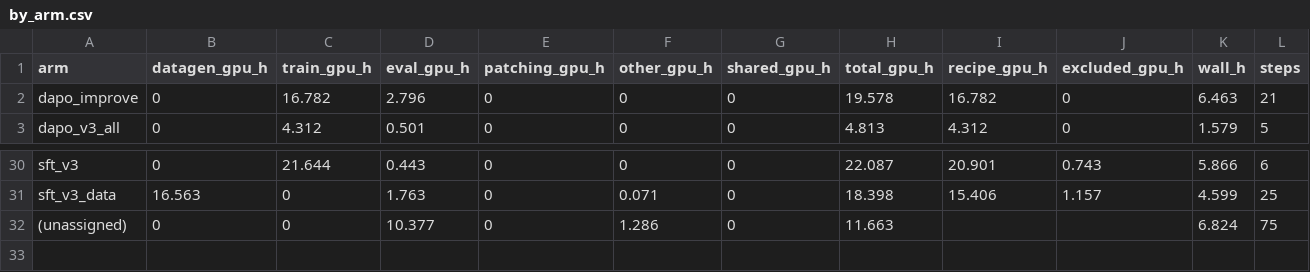
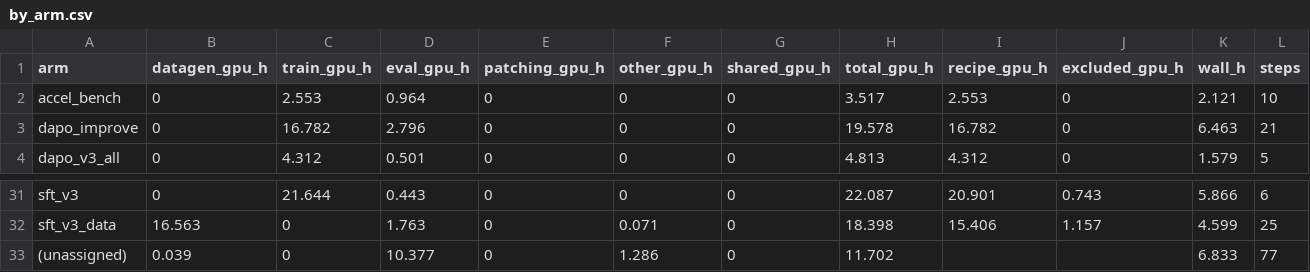
Before and after one commit to Stereotypes-in-LLMs/hiring_bias_mitigation_at, a CSV file: reports/cost/by_arm.csv, drawn as a sheet; only a part is shown, gaps mark what is left out.

```diff
--- a/reports/cost/by_arm.csv
+++ b/reports/cost/by_arm.csv
@@ -1,2 +1,3 @@
 arm,datagen_gpu_h,train_gpu_h,eval_gpu_h,patching_gpu_h,other_gpu_h,shared_gpu_h,total_gpu_h,recipe_gpu_h,excluded_gpu_h,wall_h,steps
+accel_bench,0,2.553,0.964,0,0,0,3.517,2.553,0,2.121,10
 dapo_improve,0,16.782,2.796,0,0,0,19.578,16.782,0,6.463,21
@@ -31,2 +32,2 @@ sft_v3,0,21.644,0.443,0,0,0,22.087,20.901,0.743,5.866,6
 sft_v3_data,16.563,0,1.763,0,0.071,0,18.398,15.406,1.157,4.599,25
-(unassigned),0,0,10.377,0,1.286,0,11.663,,,6.824,75
+(unassigned),0.039,0,10.377,0,1.286,0,11.702,,,6.833,77
```
Also changed, not shown: reports/cost/by_stage.csv, reports/cost/checkpoints.csv, 10 other files.
